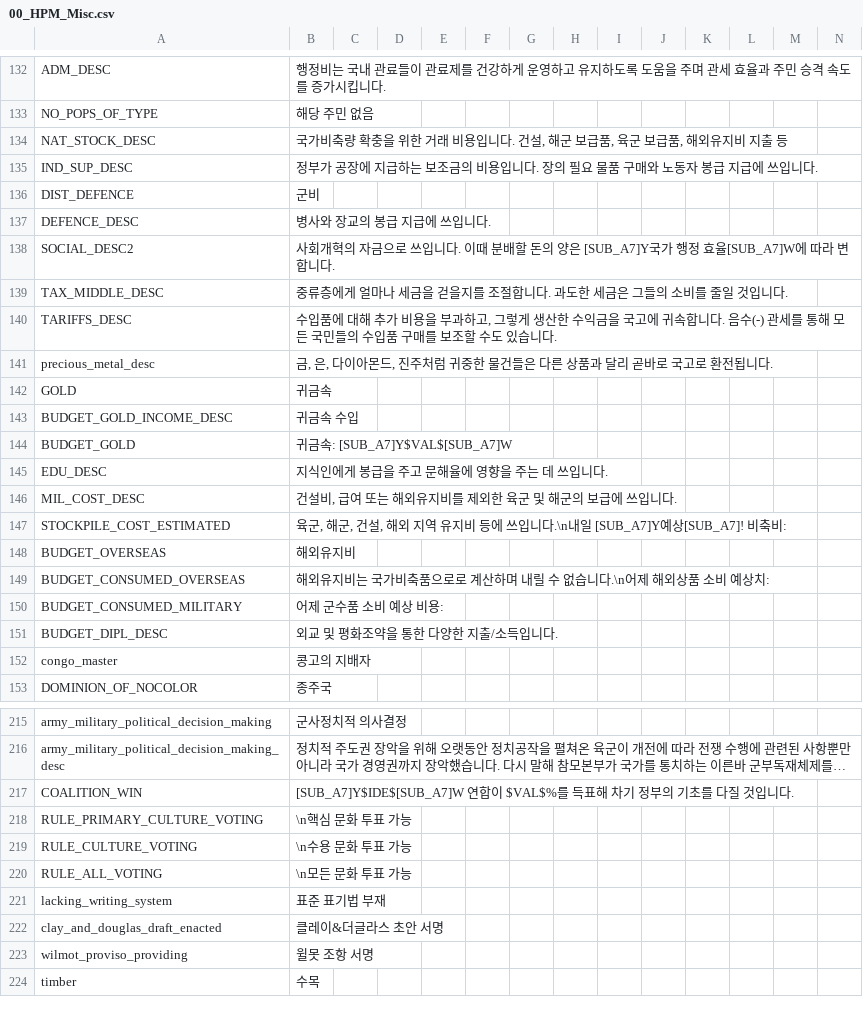
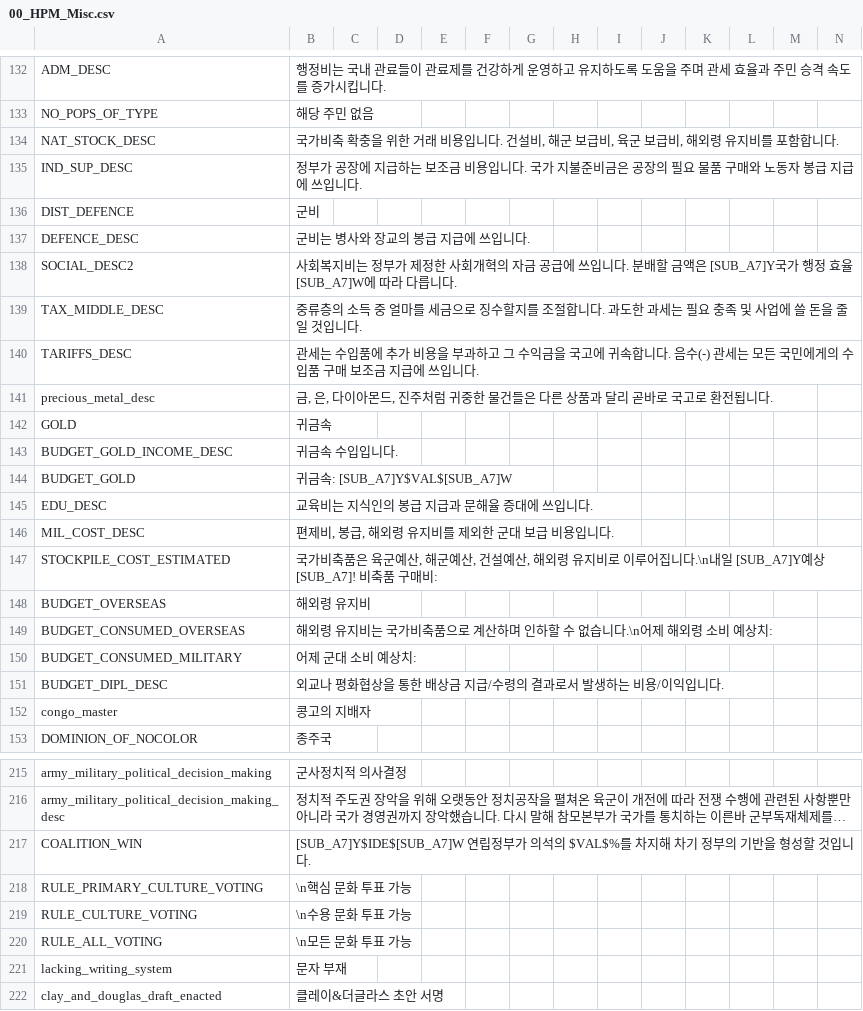
Before and after one commit to kimjeon-il/-Historical-Project-Mod-Korean-Patch, a CSV file: localisation/00_HPM_Misc.csv, drawn as a sheet; only a part is shown, gaps mark what is left out; the shorter side is filled out with more unchanged rows; long unchanged cells end in …; the diff covers the shown part only; the diff names each change by its address in the sheet, - before the commit and + after, or states it on an @@ line.

Commit message:
Update 00_HPM_Misc.csv

```diff
--- a/localisation/00_HPM_Misc.csv
+++ b/localisation/00_HPM_Misc.csv
-B134: 국가비축량 확충을 위한 거래 비용입니다. 건설, 해군 보급품, 육군 보급품, 해외유지비 지출 등
+B134: 국가비축 확충을 위한 거래 비용입니다. 건설비, 해군 보급비, 육군 보급비, 해외령 유지비를 포함합니다.
-B135: …보조금의 비용입니다. 장의 필…
+B135: …보조금 비용입니다. 국가 지불준비금은 공장의 필…
-B137: 병사와 장교의 봉급 지급에 쓰입니다.
+B137: 군비는 병사와 장교의 봉급 지급에 쓰입니다.
-B138: 사회개혁의 자금으로 쓰입니다. 이때 분배할 돈의 양은 [SUB_A7]Y국가 행정 효율[SUB_A7]W에 따라 변합니다.
+B138: 사회복지비는 정부가 제정한 사회개혁의 자금 공급에 쓰입니다. 분배할 금액은 [SUB_A7]Y국가 행정 효율[SUB_A7]W에 따라 다릅니다.
-B139: 중류층에게 얼마나 세금을 걷을지를 조절합니다. 과도한 세금은 그들의 소비를 줄일…
+B139: 중류층의 소득 중 얼마를 세금으로 징수할지를 조절합니다. 과도한 과세는 필요 충족 및 사업에 쓸 돈을 줄일…
-B140: 수입품에 대해 추가 비용을 부과하고, 그렇게 생산한 수익금을 국고에 귀속합니다. 음수(-) 관세를 통해 모든 국민들의 수입품 구매를 보조할 수도 있습니다.
+B140: 관세는 수입품에 추가 비용을 부과하고 그 수익금을 국고에 귀속합니다. 음수(-) 관세는 모든 국민에게의 수입품 구매 보조금 지급에 쓰입니다.
-B143: 귀금속 수입
+B143: 귀금속 수입입니다.
-B145: 지식인에게 봉급을 주고 문해율에 영향을 주는 데 쓰입니다.
+B145: 교육비는 지식인의 봉급 지급과 문해율 증대에 쓰입니다.
-B146: 건설비, 급여 또는 해외유지비를 제외한 육군 및 해군의 보급에 쓰입니다.
+B146: 편제비, 봉급, 해외령 유지비를 제외한 군대 보급 비용입니다.
-B147: 육군, 해군, 건설, 해외 지역 유지비 등에 쓰입니다.\n내일 [SUB_A7]Y예상[SUB_A7]! 비축비:
+B147: 국가비축품은 육군예산, 해군예산, 건설예산, 해외령 유지비로 이루어집니다.\n내일 [SUB_A7]Y예상[SUB_A7]! 비축품 구매비:
-B148: 해외유지비
+B148: 해외령 유지비
-B149: 해외유지비는 국가비축품으로로 계산하며 내릴 수 없습니다.\n어제 해외상품 소비…
+B149: 해외령 유지비는 국가비축품으로 계산하며 인하할 수 없습니다.\n어제 해외령 소비…
-B150: 어제 군수품 소비 예상 비용:
+B150: 어제 군대 소비 예상치:
-B151: 외교 및 평화조약을 통한 다양한 지출/소득입니다.
+B151: 외교나 평화협상을 통한 배상금 지급/수령의 결과로서 발생하는 비용/이익입니다.
-B217: [SUB_A7]Y$IDE$[SUB_A7]W 연합이 $VAL$%를 득표해 차기 정부의 기초를 다질 것입니…
+B217: [SUB_A7]Y$IDE$[SUB_A7]W 연립정부가 의석의 $VAL$%를 차지해 차기 정부의 기반을 형성할 것입니…
-B221: 표준 표기법 부재
+B221: 문자 부재
```
Also changed, not shown: 20 edited cells elsewhere in this file.
